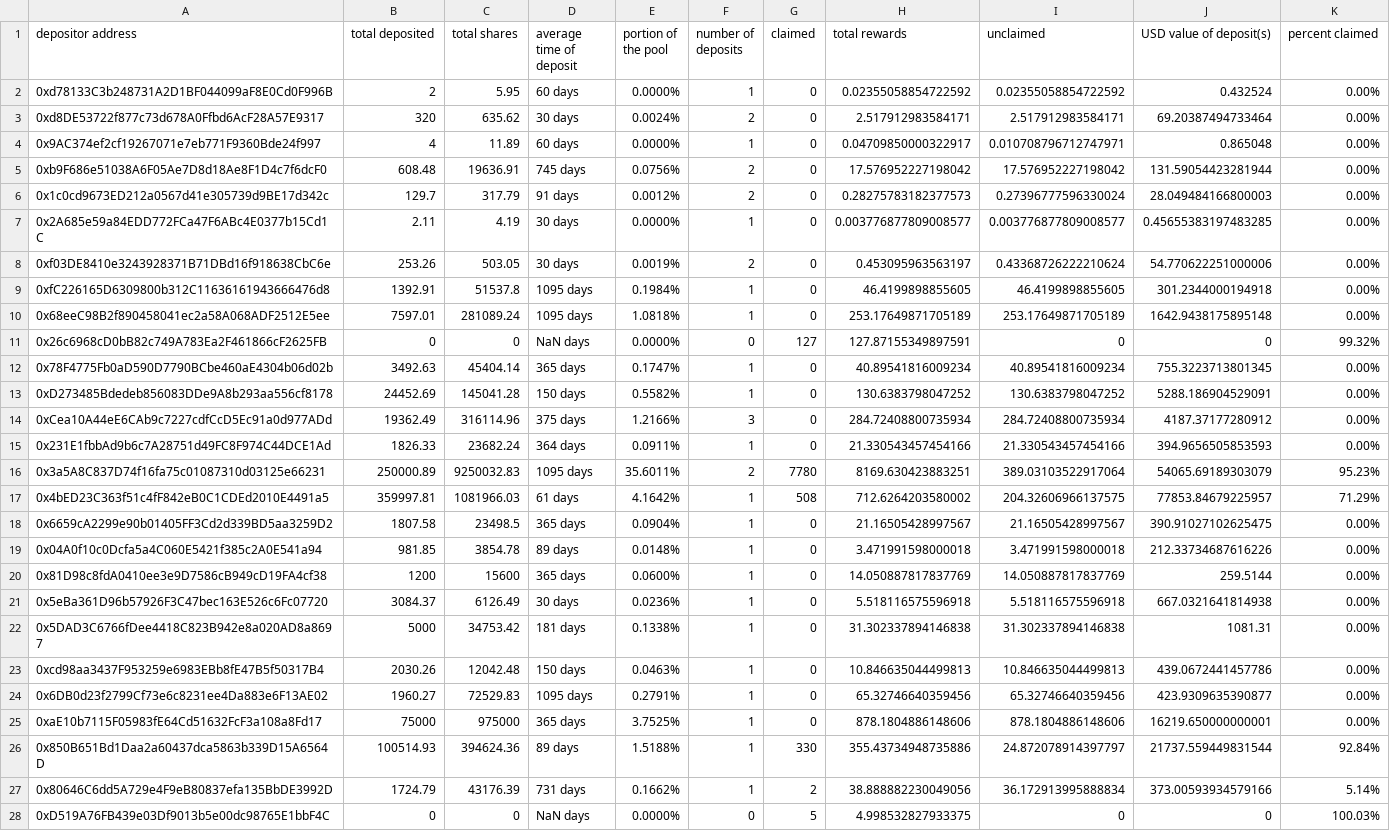
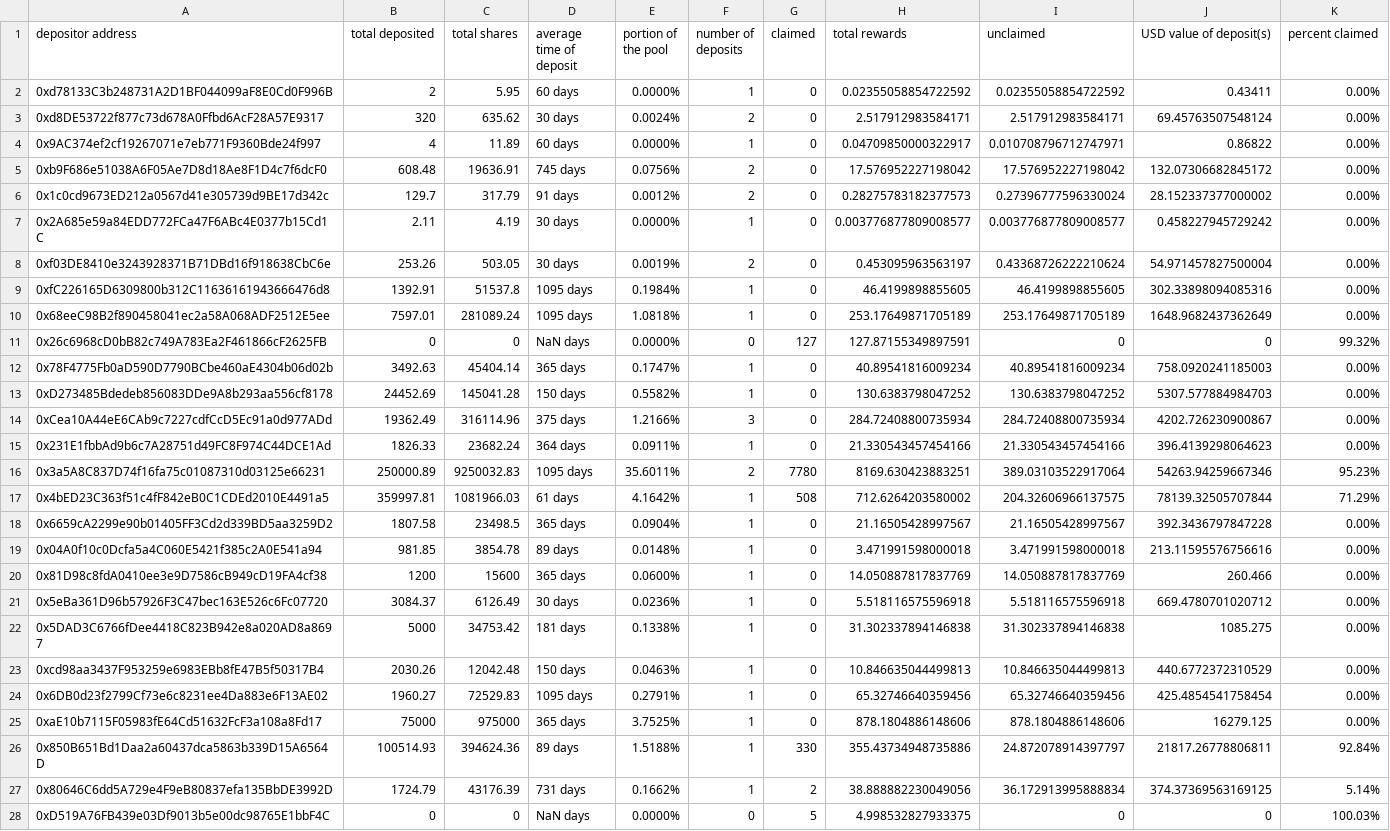
Before and after one commit to Periondao/staker-analysis, a CSV file: sheets/sPERC.csv, drawn as a sheet; only a part is shown; the diff covers the shown part only; the diff names each change by its address in the sheet, - before the commit and + after, or states it on an @@ line.

Commit message:
updated sheets

```diff
--- a/sheets/sPERC.csv
+++ b/sheets/sPERC.csv
-J2 (USD value of deposit(s)): 0.432524
+J2 (USD value of deposit(s)): 0.43411
-J3 (USD value of deposit(s)): 69.20387494733464
+J3 (USD value of deposit(s)): 69.45763507548124
-J4 (USD value of deposit(s)): 0.865048
+J4 (USD value of deposit(s)): 0.86822
-J5 (USD value of deposit(s)): 131.59054423281944
+J5 (USD value of deposit(s)): 132.07306682845172
-J6 (USD value of deposit(s)): 28.049484166800003
+J6 (USD value of deposit(s)): 28.152337377000002
-J7 (USD value of deposit(s)): 0.45655383197483285
+J7 (USD value of deposit(s)): 0.458227945729242
-J8 (USD value of deposit(s)): 54.770622251000006
+J8 (USD value of deposit(s)): 54.971457827500004
-J9 (USD value of deposit(s)): 301.2344000194918
+J9 (USD value of deposit(s)): 302.33898094085316
-J10 (USD value of deposit(s)): 1642.9438175895148
+J10 (USD value of deposit(s)): 1648.9682437362649
-J12 (USD value of deposit(s)): 755.3223713801345
+J12 (USD value of deposit(s)): 758.0920241185003
-J13 (USD value of deposit(s)): 5288.186904529091
+J13 (USD value of deposit(s)): 5307.577884984703
-J14 (USD value of deposit(s)): 4187.37177280912
+J14 (USD value of deposit(s)): 4202.726230900867
-J15 (USD value of deposit(s)): 394.9656505853593
+J15 (USD value of deposit(s)): 396.4139298064623
-J16 (USD value of deposit(s)): 54065.69189303079
+J16 (USD value of deposit(s)): 54263.94259667346
-J17 (USD value of deposit(s)): 77853.84679225957
+J17 (USD value of deposit(s)): 78139.32505707844
-J18 (USD value of deposit(s)): 390.91027102625475
+J18 (USD value of deposit(s)): 392.3436797847228
-J19 (USD value of deposit(s)): 212.33734687616226
+J19 (USD value of deposit(s)): 213.11595576756616
-J20 (USD value of deposit(s)): 259.5144
+J20 (USD value of deposit(s)): 260.466
-J21 (USD value of deposit(s)): 667.0321641814938
+J21 (USD value of deposit(s)): 669.4780701020712
-J22 (USD value of deposit(s)): 1081.31
+J22 (USD value of deposit(s)): 1085.275
-J23 (USD value of deposit(s)): 439.0672441457786
+J23 (USD value of deposit(s)): 440.6772372310529
-J24 (USD value of deposit(s)): 423.9309635390877
+J24 (USD value of deposit(s)): 425.4854541758454
-J25 (USD value of deposit(s)): 16219.650000000001
+J25 (USD value of deposit(s)): 16279.125
-J26 (USD value of deposit(s)): 21737.559449831544
+J26 (USD value of deposit(s)): 21817.26778806811
-J27 (USD value of deposit(s)): 373.00593934579166
+J27 (USD value of deposit(s)): 374.37369563169125
```
Also changed, not shown: 37 edited cells elsewhere in this file, sheets/sLPERC.csv.
